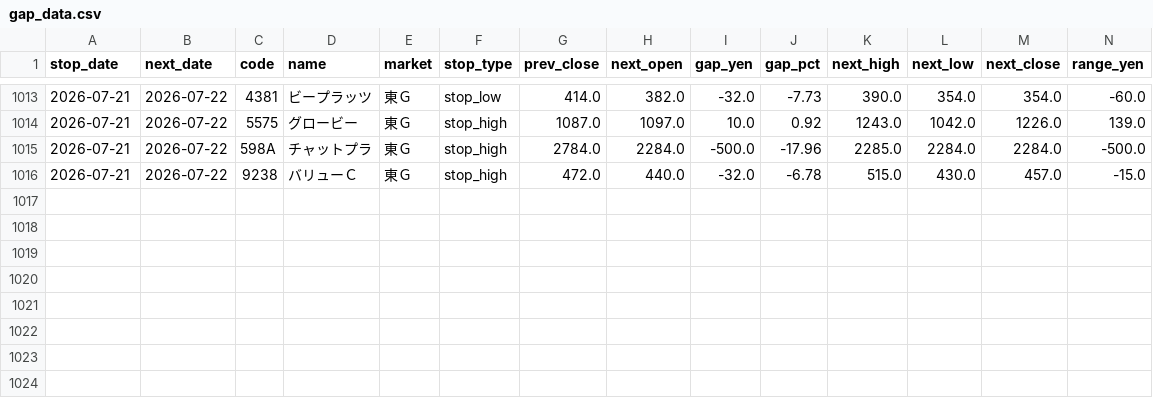
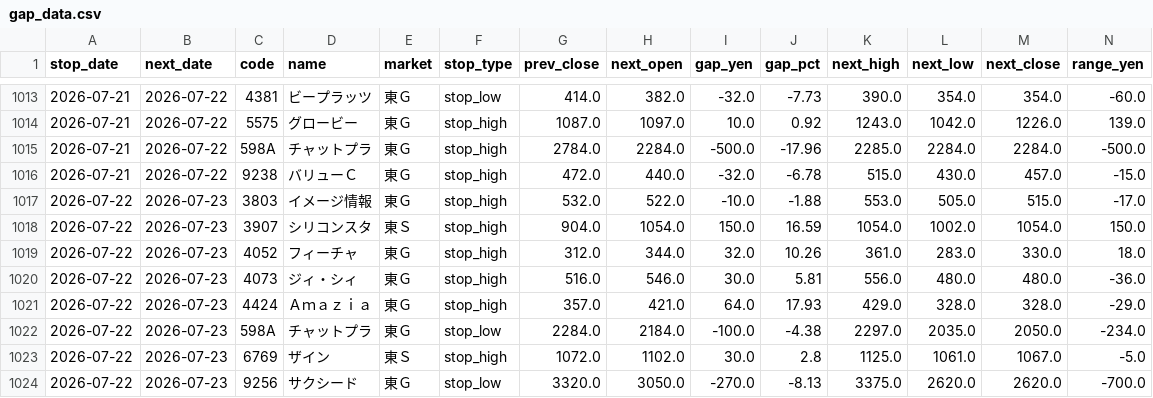
Before and after one commit to jpn-x/kabu-stop, a CSV file: data/gap_data.csv, drawn as a sheet; only a part is shown, gaps mark what is left out; rows hold the shown columns only; the diff names each change by its address in the sheet, - before the commit and + after, or states it on an @@ line.

```diff
--- a/data/gap_data.csv
+++ b/data/gap_data.csv
+row 1017: 2026-07-22 | 2026-07-23 | 3803 | イメージ情報 | 東Ｇ | stop_high | 532.0 | 522.0 | -10.0 | -1.88 | 553.0 | 505.0 | 515.0 | -17.0
+row 1018: 2026-07-22 | 2026-07-23 | 3907 | シリコンスタ | 東Ｓ | stop_high | 904.0 | 1054.0 | 150.0 | 16.59 | 1054.0 | 1002.0 | 1054.0 | 150.0
+row 1019: 2026-07-22 | 2026-07-23 | 4052 | フィーチャ | 東Ｇ | stop_high | 312.0 | 344.0 | 32.0 | 10.26 | 361.0 | 283.0 | 330.0 | 18.0
+row 1020: 2026-07-22 | 2026-07-23 | 4073 | ジィ・シィ | 東Ｇ | stop_high | 516.0 | 546.0 | 30.0 | 5.81 | 556.0 | 480.0 | 480.0 | -36.0
+row 1021: 2026-07-22 | 2026-07-23 | 4424 | Ａｍａｚｉａ | 東Ｇ | stop_high | 357.0 | 421.0 | 64.0 | 17.93 | 429.0 | 328.0 | 328.0 | -29.0
+row 1022: 2026-07-22 | 2026-07-23 | 598A | チャットプラ | 東Ｇ | stop_low | 2284.0 | 2184.0 | -100.0 | -4.38 | 2297.0 | 2035.0 | 2050.0 | -234.0
+row 1023: 2026-07-22 | 2026-07-23 | 6769 | ザイン | 東Ｓ | stop_high | 1072.0 | 1102.0 | 30.0 | 2.8 | 1125.0 | 1061.0 | 1067.0 | -5.0
+row 1024: 2026-07-22 | 2026-07-23 | 9256 | サクシード | 東Ｇ | stop_low | 3320.0 | 3050.0 | -270.0 | -8.13 | 3375.0 | 2620.0 | 2620.0 | -700.0
```
